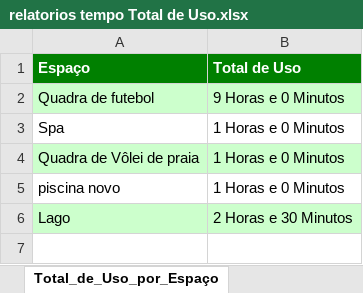
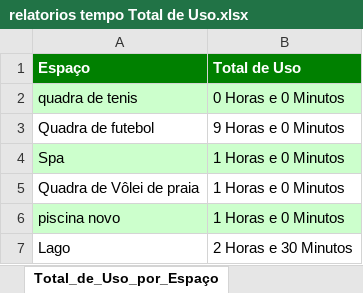
Before and after one commit to LucasHenriqueSZ/Back-end1, an Excel workbook: clubFerias2/relatorios/relatorios tempo Total de Uso.xlsx, sheet Total_de_Uso_por_Espaço, drawn as a sheet; values as stored, in another font and other column widths than the file's, no borders; addresses are those after the commit; the diff names each change by its address in the sheet, - before the commit and + after, or states it on an @@ line.

```diff
--- a/clubFerias2/relatorios/relatorios tempo Total de Uso.xlsx (sheet Total_de_Uso_por_Espaço)
+++ b/clubFerias2/relatorios/relatorios tempo Total de Uso.xlsx (sheet Total_de_Uso_por_Espaço)
+row 2: quadra de tenis | 0 Horas e 0 Minutos
-A3:B3 fill: #CCFFCC
+A3:B3 fill: none
-A4:B4 fill: none
+A4:B4 fill: #CCFFCC
-A5:B5 fill: #CCFFCC
+A5:B5 fill: none
-A6:B6 fill: none
+A6:B6 fill: #CCFFCC
-A7:B7 fill: #CCFFCC
+A7:B7 fill: none
```
Also changed, not shown: sheet Total_de_Uso_por_socio, clubFerias2/relatorios/Tempo de Uso por socio e categoria.xlsx, 15 other files.
